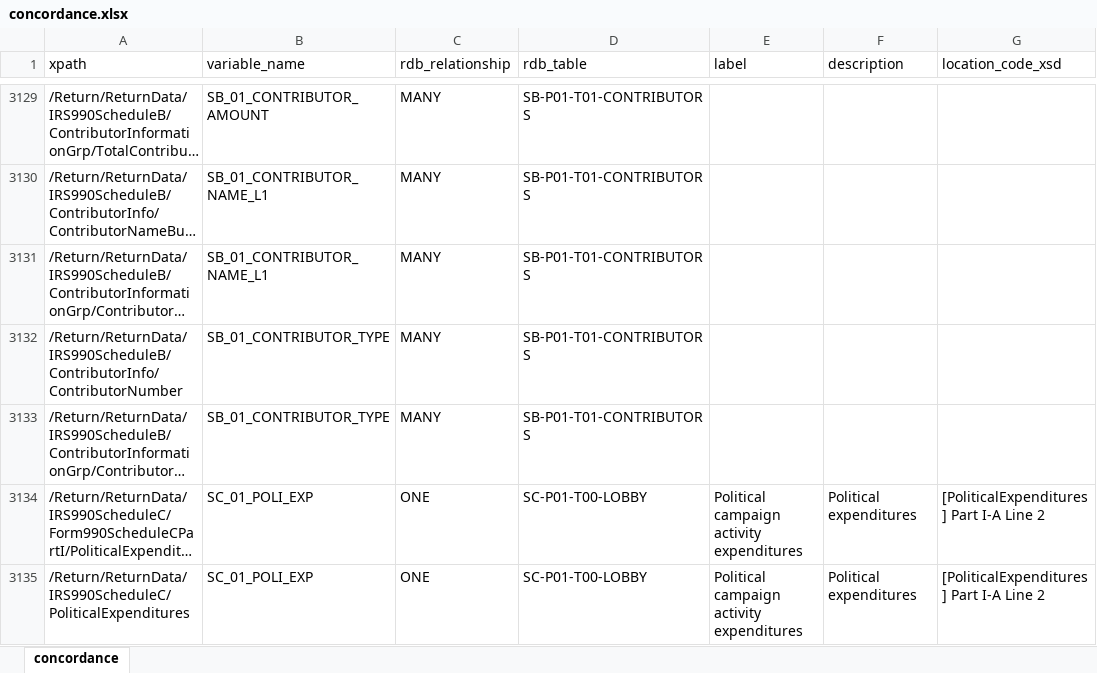
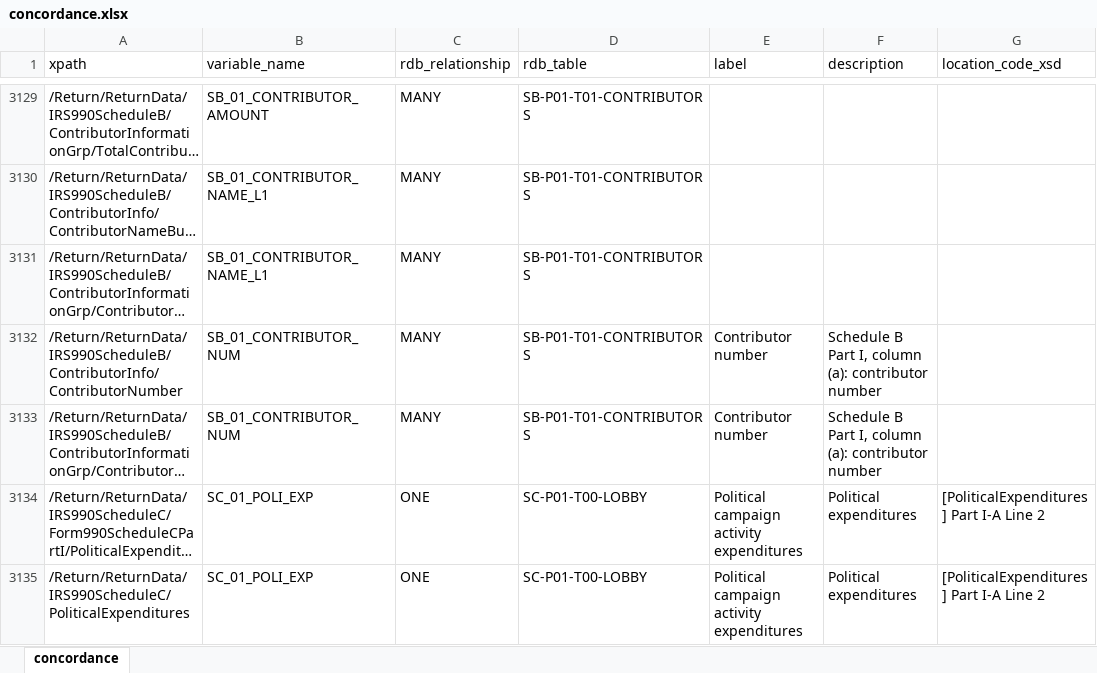
Before and after one commit to Nonprofit-Open-Data-Collective/concordance990, an Excel workbook: concordance.xlsx, sheet concordance, drawn as a sheet; only a part is shown, gaps mark what is left out; long unchanged cells end in …; values as stored, in another font and other column widths than the file's, no borders; the diff names each change by its address in the sheet, - before the commit and + after, or states it on an @@ line.

```diff
--- a/concordance.xlsx (sheet concordance)
+++ b/concordance.xlsx (sheet concordance)
-B3132:B3133 (variable_name): SB_01_CONTRIBUTOR_TYPE
+B3132:B3133 (variable_name): SB_01_CONTRIBUTOR_NUM
-E3132:E3133 (label): (empty)
+E3132:E3133 (label): Contributor number
-F3132:F3133 (description): (empty)
+F3132:F3133 (description): Schedule B Part I, column (a): contributor number
```
Also changed, not shown: 12 other files.
